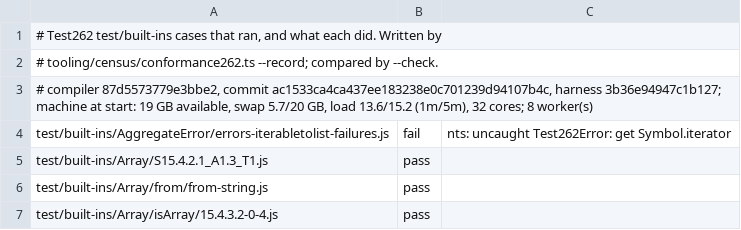
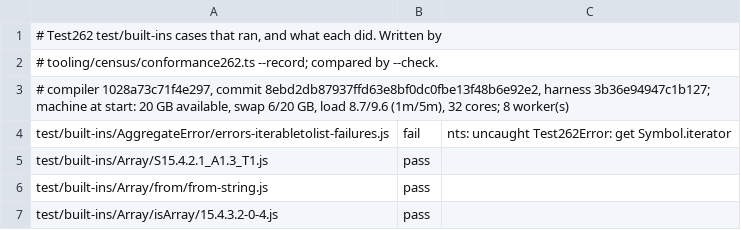
Before and after one commit to AkisArou/nts, a TSV file: tooling/census/test262-builtins.outcomes.tsv, drawn as a sheet; only a part is shown.

```diff
--- a/tooling/census/test262-builtins.outcomes.tsv
+++ b/tooling/census/test262-builtins.outcomes.tsv
@@ -2,3 +2,3 @@
 # tooling/census/conformance262.ts --record; compared by --check.
-# compiler 87d5573779e3bbe2, commit ac1533ca4ca437ee183238e0c701239d94107b4c, harness 3b36e94947c1b127; machine at start: 19 GB available, swap 5.7/20 GB, load 13.6/15.2 (1m/5m), 32 cores; 8 worker(s)
+# compiler 1028a73c71f4e297, commit 8ebd2db87937ffd63e8bf0dc0fbe13f48b6e92e2, harness 3b36e94947c1b127; machine at start: 20 GB available, swap 6/20 GB, load 8.7/9.6 (1m/5m), 32 cores; 8 worker(s)
 test/built-ins/AggregateError/errors-iterabletolist-failures.js	fail	nts: uncaught Test262Error: get Symbol.iterator
```
Also changed, not shown: 3 other files.
